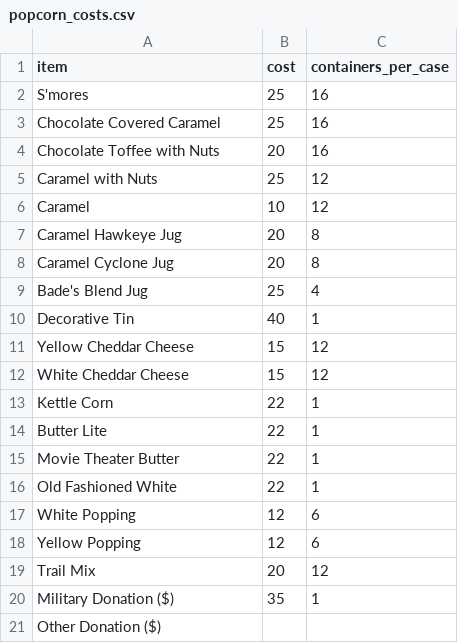
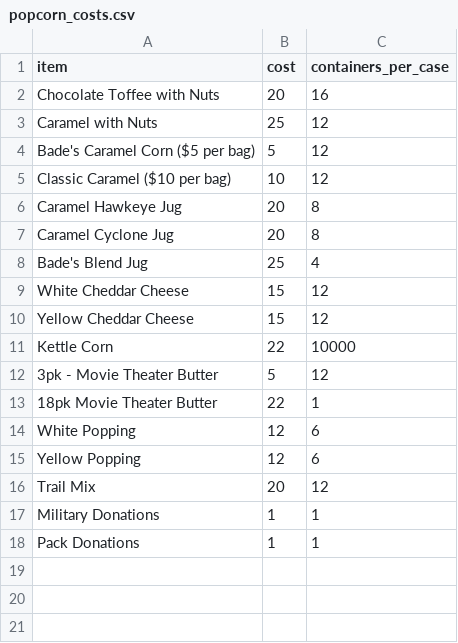
Before and after one commit to jarad/scouts, a CSV file: popcorn_costs.csv, drawn as a sheet.

```diff
--- a/popcorn_costs.csv
+++ b/popcorn_costs.csv
@@ -1,7 +1,6 @@
 item,cost,containers_per_case
-S'mores,25,16
-Chocolate Covered Caramel,25,16
 Chocolate Toffee with Nuts,20,16
 Caramel with Nuts,25,12
-Caramel,10,12
+Bade's Caramel Corn ($5 per bag),5,12
+Classic Caramel ($10 per bag),10,12
 Caramel Hawkeye Jug,20,8
@@ -9,9 +8,7 @@ Caramel Cyclone Jug,20,8
 Bade's Blend Jug,25,4
-Decorative Tin,40,1
+White Cheddar Cheese,15,12
 Yellow Cheddar Cheese,15,12
-White Cheddar Cheese,15,12
-Kettle Corn,22,1
-Butter Lite,22,1
-Movie Theater Butter,22,1
-Old Fashioned White,22,1
+Kettle Corn,22,10000
+3pk - Movie Theater Butter,5,12
+18pk Movie Theater Butter,22,1
 White Popping,12,6
@@ -19,3 +16,3 @@ Yellow Popping,12,6
 Trail Mix,20,12
-Military Donation ($),35,1
-Other Donation ($),,
+Military Donations,1,1
+Pack Donations,1,1
```
Also changed, not shown: 2 other files.
